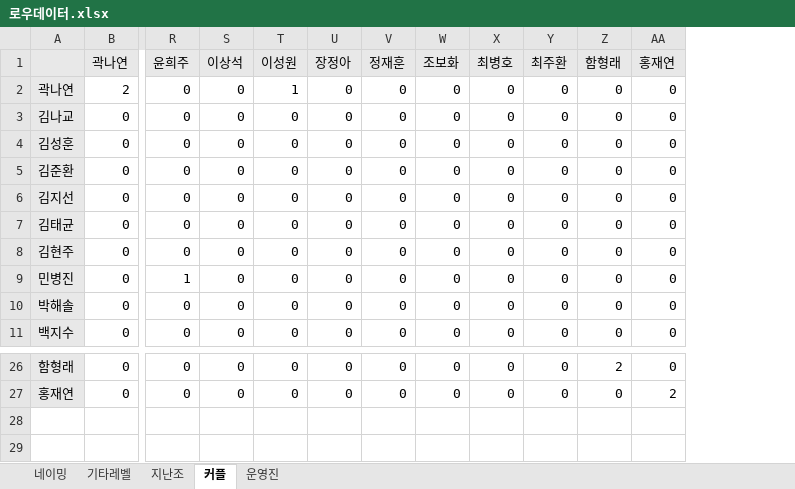
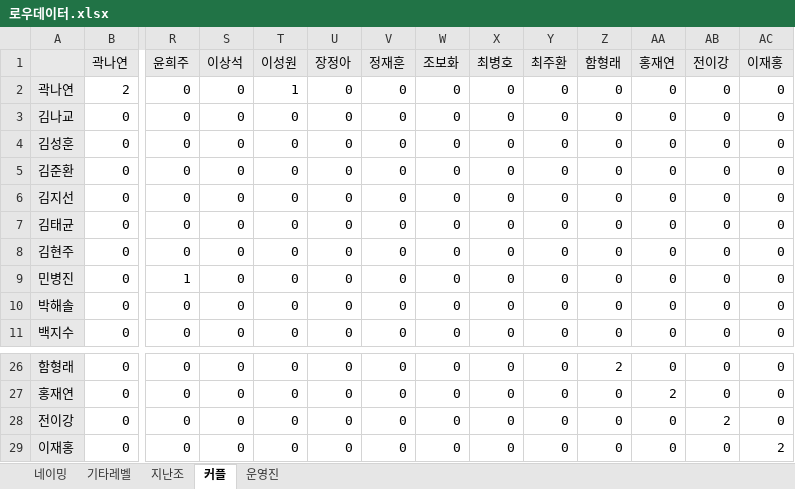
Before and after one commit to NobleTuna/Basementchord_TeamMaker, an Excel workbook: 로우데이터.xlsx, sheet 커플, drawn as a sheet; only a part is shown, gaps mark what is left out; values as stored, in another font and other column widths than the file's, no borders; conditional formats not drawn; rows hold the shown columns only; the diff names each change by its address in the sheet, - before the commit and + after, or states it on an @@ line.

```diff
--- a/로우데이터.xlsx (sheet 커플)
+++ b/로우데이터.xlsx (sheet 커플)
+column AB (전이강), rows 2-11: all 0; rows 26-27: 0 | 0
+column AC (이재홍), rows 2-11: all 0; rows 26-27: 0 | 0
+row 28: 전이강 | 0 | 0 | 0 | 0 | 0 | 0 | 0 | 0 | 0 | 0 | 0 | 2 | 0
+row 29: 이재홍 | 0 | 0 | 0 | 0 | 0 | 0 | 0 | 0 | 0 | 0 | 0 | 0 | 2
```
Also changed, not shown: sheet 지난조, sheet 기타레벨, sheet 운영진, sheet 네이밍, 8 other files.
